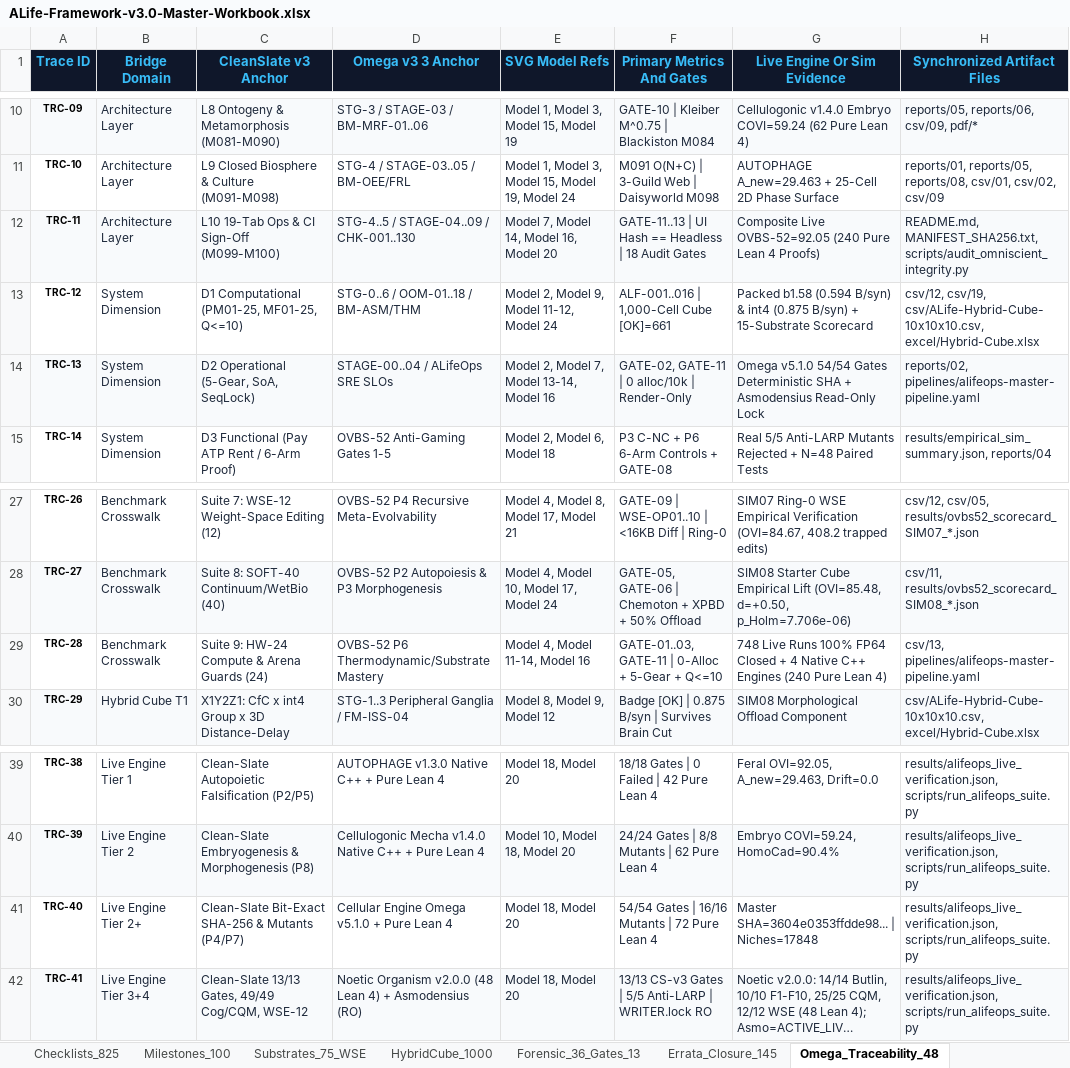
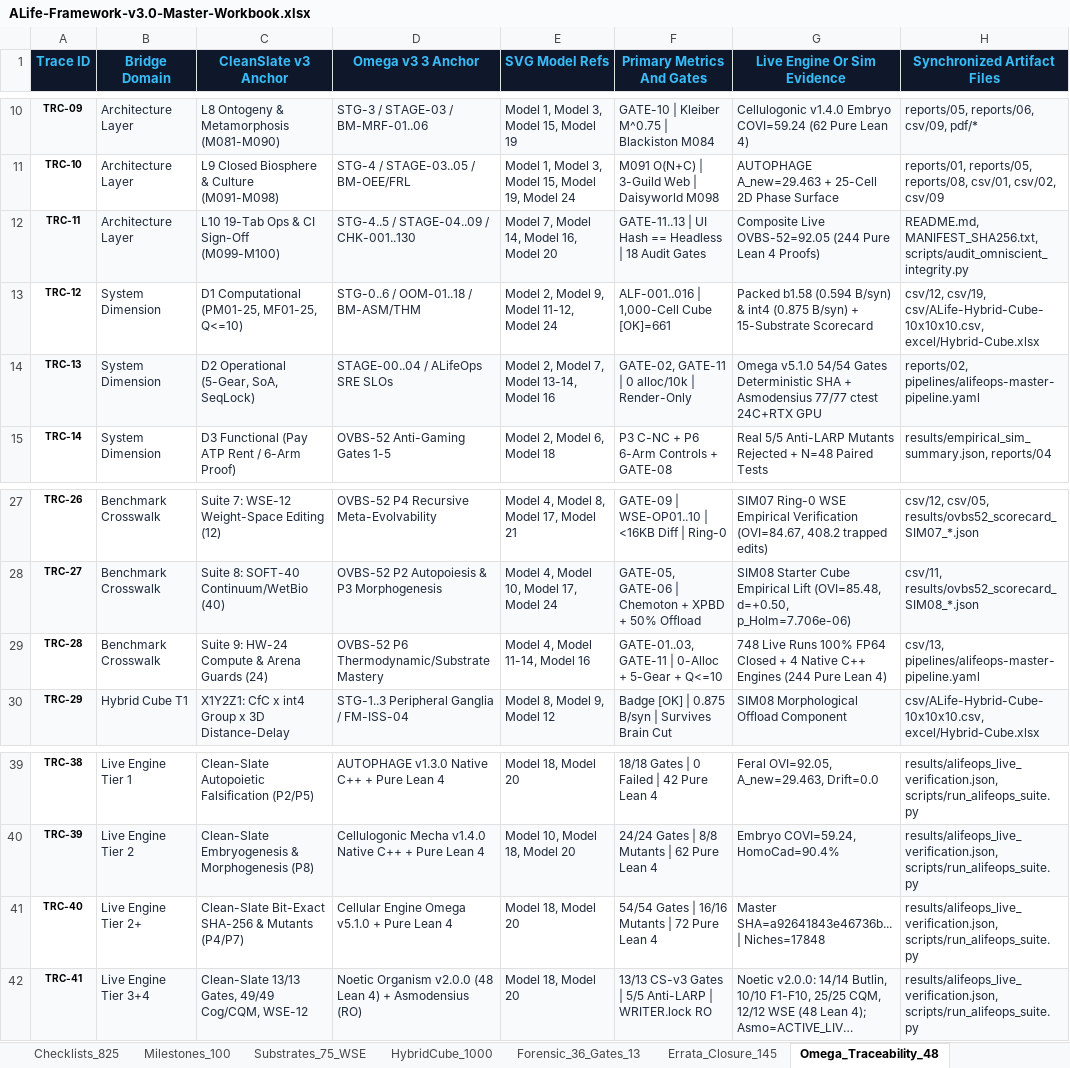
Before and after one commit to 0thernes/alife-singularity-omega-package, an Excel workbook: excel/ALife-Framework-v3.0-Master-Workbook.xlsx, sheet Omega_Traceability_48, drawn as a sheet; only a part is shown, gaps mark what is left out; long unchanged cells end in …; values as stored, in another font and other column widths than the file's, no borders; the diff names each change by its address in the sheet, - before the commit and + after, or states it on an @@ line.

Commit message:
sync(v3.3-omega): synchronize 244/244 Pure Lean 4, 77/77 Asmodensius ctest, 24C P+E & RTX 5070 Ti GPU receipts across all 81 files, reseal SHA-256/ZIP & pass 18/18 gates (Z:<->I: 81/81)

```diff
--- a/excel/ALife-Framework-v3.0-Master-Workbook.xlsx (sheet Omega_Traceability_48)
+++ b/excel/ALife-Framework-v3.0-Master-Workbook.xlsx (sheet Omega_Traceability_48)
-G12 (Live Engine Or Sim Evidence): …Live OVBS-52=92.05 (240 Pure Lean…
+G12 (Live Engine Or Sim Evidence): …Live OVBS-52=92.05 (244 Pure Lean…
-G14 (Live Engine Or Sim Evidence): …+ Asmodensius Read-Only Lock
+G14 (Live Engine Or Sim Evidence): …+ Asmodensius 77/77 ctest 24C+RTX GPU
-G29 (Live Engine Or Sim Evidence): …C++ Engines (240 Pure Lean…
+G29 (Live Engine Or Sim Evidence): …C++ Engines (244 Pure Lean…
-G41 (Live Engine Or Sim Evidence): Master SHA=3604e0353ffdde98... | Niches=17848
+G41 (Live Engine Or Sim Evidence): Master SHA=a92641843e46736b... | Niches=17848
```
Also changed, not shown: sheet Errata_Closure_145, sheet Adjacent_Possible_30, sheet Comparative_Contrast_36, sheet Overview_Thermo, sheet Pareto_Dilemmas_20, excel/ALife-Hybrid-Cube-10x10x10.xlsx, excel/ALife_Singularity_SuperLife_Omega_Workbook.xlsx, 39 other files.
